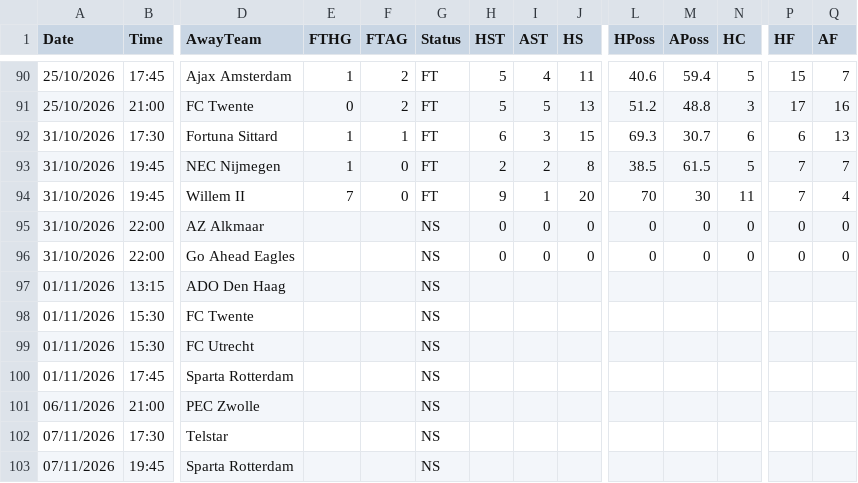
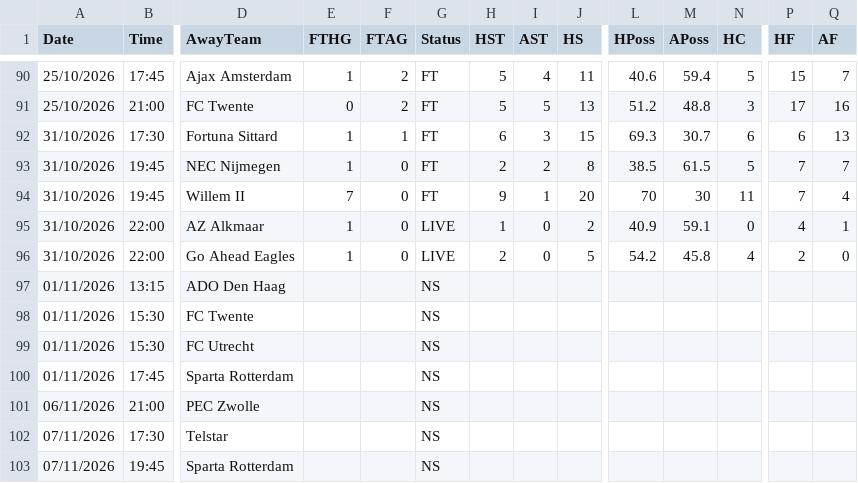
Before and after one commit to yorsbedoya-ui/pizarra-de-pronosticos, a CSV file: data/live/N1.csv, drawn as a sheet; only a part is shown, gaps mark what is left out; the diff names each change by its address in the sheet, - before the commit and + after, or states it on an @@ line.

```diff
--- a/data/live/N1.csv
+++ b/data/live/N1.csv
-E95:E96 (FTHG): (empty)
+E95:E96 (FTHG): 1
-F95:F96 (FTAG): (empty)
+F95:F96 (FTAG): 0
-G95:G96 (Status): NS
+G95:G96 (Status): LIVE
-H95 (HST): 0
+H95 (HST): 1
-J95 (HS): 0
+J95 (HS): 2
-L95 (HPoss): 0
+L95 (HPoss): 40.9
-M95 (APoss): 0
+M95 (APoss): 59.1
-P95 (HF): 0
+P95 (HF): 4
-Q95 (AF): 0
+Q95 (AF): 1
-H96 (HST): 0
+H96 (HST): 2
-J96 (HS): 0
+J96 (HS): 5
-L96 (HPoss): 0
+L96 (HPoss): 54.2
-M96 (APoss): 0
+M96 (APoss): 45.8
-N96 (HC): 0
+N96 (HC): 4
-P96 (HF): 0
+P96 (HF): 2
```
Also changed, not shown: data/live/E0.csv, data/live/F1.csv, 3 other files.
